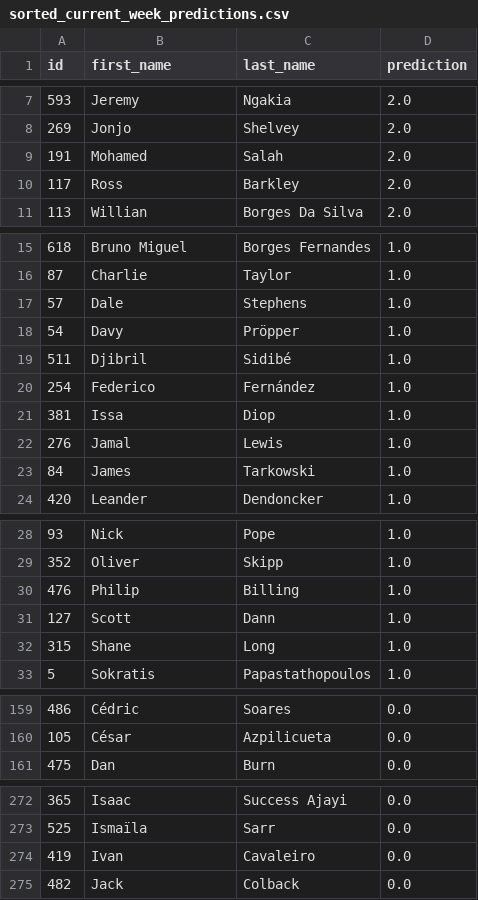
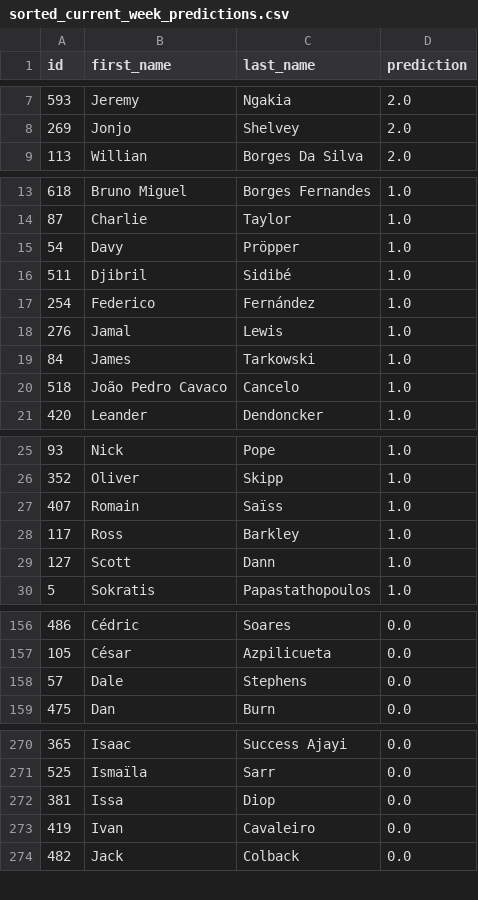
Before and after one commit to ilham-raslan/fpl_prediction_engine, a CSV file: resources/current_week_prediction/sorted_current_week_predictions.csv, drawn as a sheet; only a part is shown, gaps mark what is left out; removed rows and columns are numbered as before the commit, all else as after; the diff covers the shown part only; the diff names each change by its address in the sheet, - before the commit and + after, or states it on an @@ line.

```diff
--- a/resources/current_week_prediction/sorted_current_week_predictions.csv
+++ b/resources/current_week_prediction/sorted_current_week_predictions.csv
-row 9: 191 | Mohamed | Salah | 2.0
-row 10: 117 | Ross | Barkley | 2.0
-row 17: 57 | Dale | Stephens | 1.0
-row 21: 381 | Issa | Diop | 1.0
+row 20: 518 | João Pedro Cavaco | Cancelo | 1.0
-row 30: 476 | Philip | Billing | 1.0
+row 27: 407 | Romain | Saïss | 1.0
+row 28: 117 | Ross | Barkley | 1.0
-row 32: 315 | Shane | Long | 1.0
+row 158: 57 | Dale | Stephens | 0.0
+row 272: 381 | Issa | Diop | 0.0
```
Also changed, not shown: 3 added rows and 2 removed rows elsewhere in this file, resources/prediction_data_results/gameweek_10_prediction_data_results.csv, resources/prediction_data_results/gameweek_11_prediction_data_results.csv, 27 other files.
